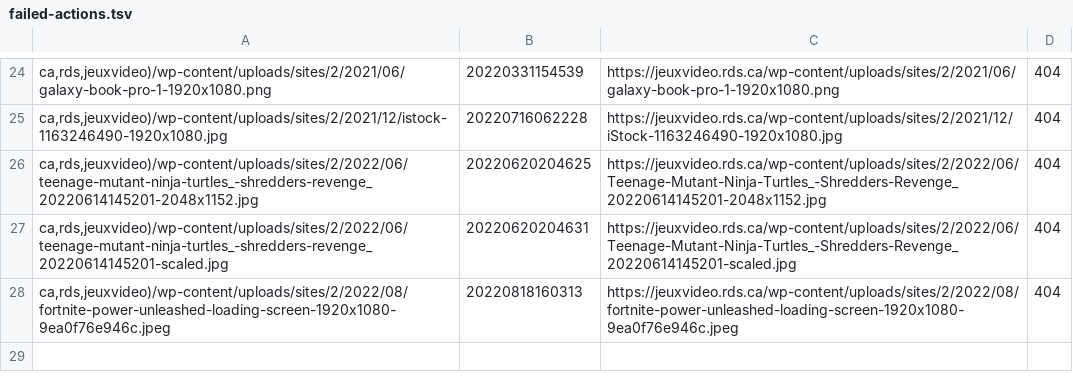
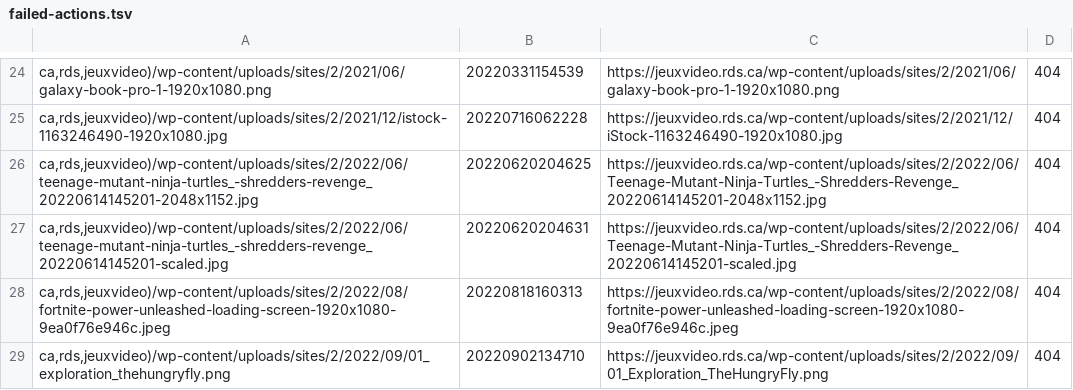
Before and after one commit to mjramos86/archiveRDSV, a TSV file: state/failed-actions.tsv, drawn as a sheet; only a part is shown, gaps mark what is left out; the diff names each change by its address in the sheet, - before the commit and + after, or states it on an @@ line.

```diff
--- a/state/failed-actions.tsv
+++ b/state/failed-actions.tsv
+row 29: ca,rds,jeuxvideo)/wp-content/uploads/sites/2/2022/09/01_exploration_thehungryfly.png | 20220902134710 | https://jeuxvideo.rds.ca/wp-content/uploads/sites/2/2022/09/01_Exploration_TheHungryFly.png | 404
```
Also changed, not shown: 9 other files.
